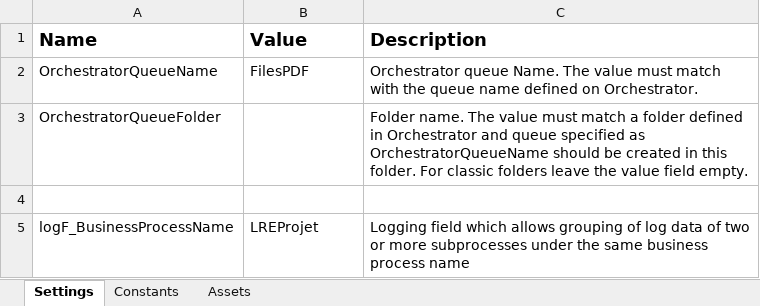
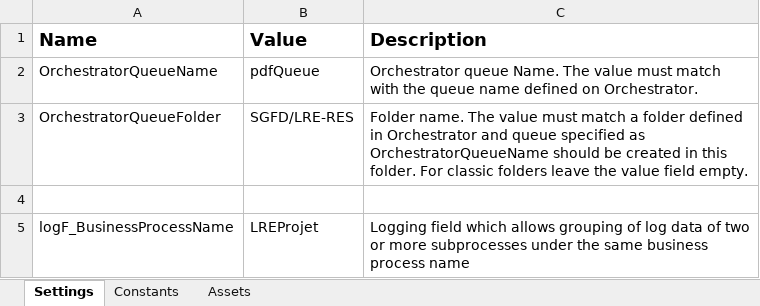
Before and after one commit to Silamir-RPA/PerformerProjet1LRE, an Excel workbook: Data/Config.xlsx, sheet Settings, drawn as a sheet; values as stored, in another font and other column widths than the file's, no borders; the diff names each change by its address in the sheet, - before the commit and + after, or states it on an @@ line.

```diff
--- a/Data/Config.xlsx (sheet Settings)
+++ b/Data/Config.xlsx (sheet Settings)
-B2 (Value): FilesPDF
+B2 (Value): pdfQueue
-B3 (Value): (empty)
+B3 (Value): SGFD/LRE-RES
```
Also changed, not shown: sheet Assets, 6 other files.
